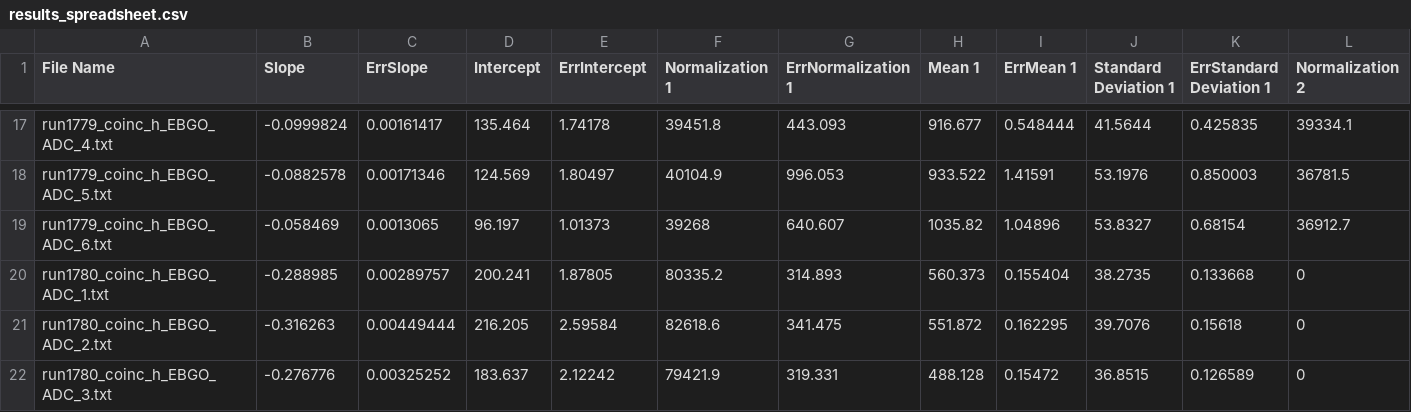
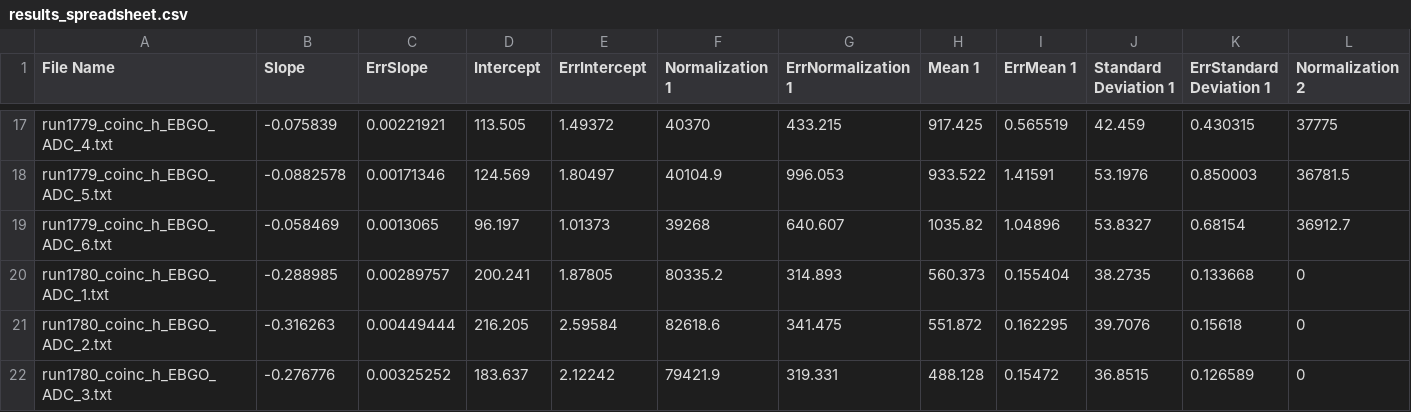
Before and after one commit to paolito81/Bachelor-thesis, a CSV file: out/results_spreadsheet.csv, drawn as a sheet; only a part is shown, gaps mark what is left out; the diff covers the shown part only; the diff names each change by its address in the sheet, - before the commit and + after, or states it on an @@ line.

```diff
--- a/out/results_spreadsheet.csv
+++ b/out/results_spreadsheet.csv
-B17 (Slope): -0.0999824
+B17 (Slope): -0.075839
-C17 (ErrSlope): 0.00161417
+C17 (ErrSlope): 0.00221921
-D17 (Intercept): 135.464
+D17 (Intercept): 113.505
-E17 (ErrIntercept): 1.74178
+E17 (ErrIntercept): 1.49372
-F17 (Normalization 1): 39451.8
+F17 (Normalization 1): 40370
-G17 (ErrNormalization 1): 443.093
+G17 (ErrNormalization 1): 433.215
-H17 (Mean 1): 916.677
+H17 (Mean 1): 917.425
-I17 (ErrMean 1): 0.548444
+I17 (ErrMean 1): 0.565519
-J17 (Standard Deviation 1): 41.5644
+J17 (Standard Deviation 1): 42.459
-K17 (ErrStandard Deviation 1): 0.425835
+K17 (ErrStandard Deviation 1): 0.430315
-L17 (Normalization 2): 39334.1
+L17 (Normalization 2): 37775
```
Also changed, not shown: 52 edited cells elsewhere in this file, 23 other files.
